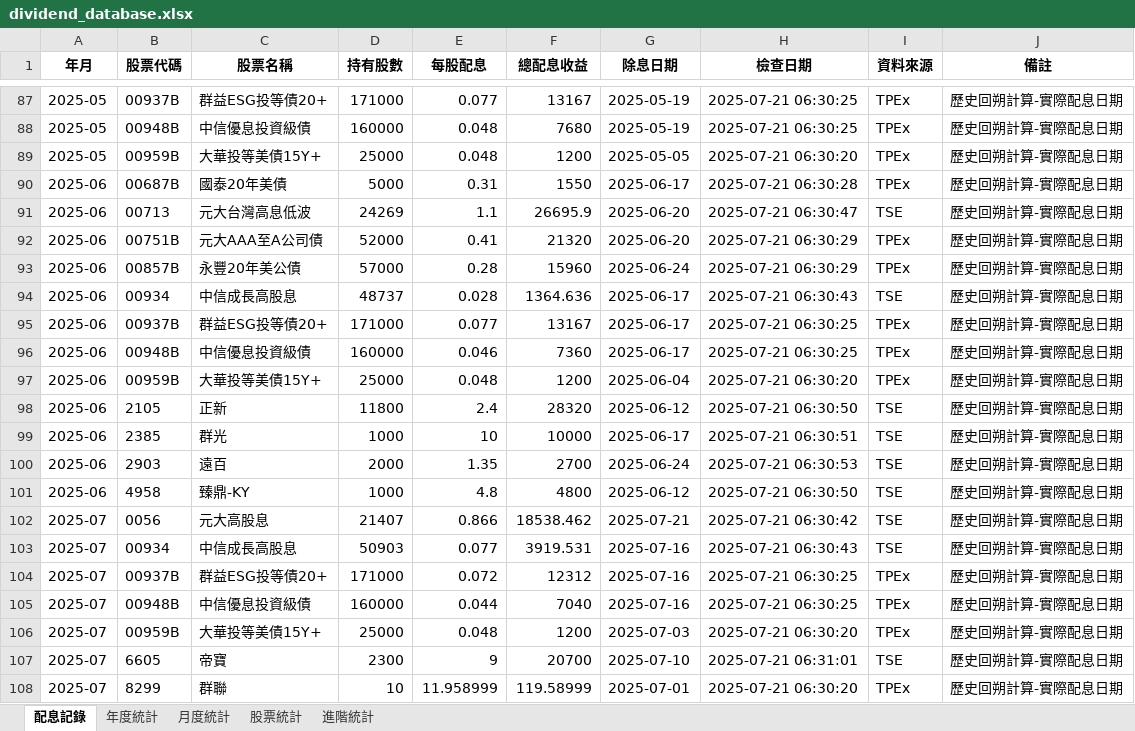
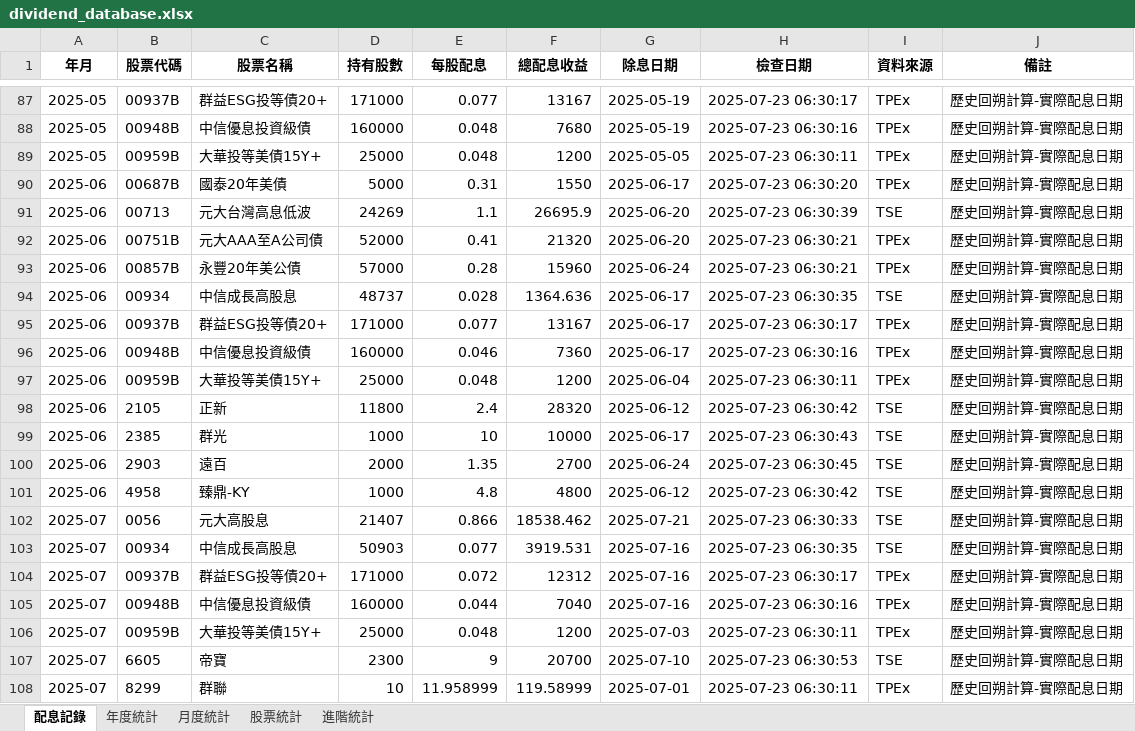
Before and after one commit to dansontsui/stockparser, an Excel workbook: mystkdatav2/dividend_database.xlsx, sheet 配息記錄, drawn as a sheet; only a part is shown, gaps mark what is left out; values as stored, in another font and other column widths than the file's, no borders; the diff covers the shown part only; the diff names each change by its address in the sheet, - before the commit and + after, or states it on an @@ line.

```diff
--- a/mystkdatav2/dividend_database.xlsx (sheet 配息記錄)
+++ b/mystkdatav2/dividend_database.xlsx (sheet 配息記錄)
-H87 (檢查日期): 2025-07-21 06:30:25
+H87 (檢查日期): 2025-07-23 06:30:17
-H88 (檢查日期): 2025-07-21 06:30:25
+H88 (檢查日期): 2025-07-23 06:30:16
-H89 (檢查日期): 2025-07-21 06:30:20
+H89 (檢查日期): 2025-07-23 06:30:11
-H90 (檢查日期): 2025-07-21 06:30:28
+H90 (檢查日期): 2025-07-23 06:30:20
-H91 (檢查日期): 2025-07-21 06:30:47
+H91 (檢查日期): 2025-07-23 06:30:39
-H92:H93 (檢查日期): 2025-07-21 06:30:29
+H92:H93 (檢查日期): 2025-07-23 06:30:21
-H94 (檢查日期): 2025-07-21 06:30:43
+H94 (檢查日期): 2025-07-23 06:30:35
-H95 (檢查日期): 2025-07-21 06:30:25
+H95 (檢查日期): 2025-07-23 06:30:17
-H96 (檢查日期): 2025-07-21 06:30:25
+H96 (檢查日期): 2025-07-23 06:30:16
-H97 (檢查日期): 2025-07-21 06:30:20
+H97 (檢查日期): 2025-07-23 06:30:11
-H98 (檢查日期): 2025-07-21 06:30:50
+H98 (檢查日期): 2025-07-23 06:30:42
-H99 (檢查日期): 2025-07-21 06:30:51
+H99 (檢查日期): 2025-07-23 06:30:43
-H100 (檢查日期): 2025-07-21 06:30:53
+H100 (檢查日期): 2025-07-23 06:30:45
-H101 (檢查日期): 2025-07-21 06:30:50
+H101 (檢查日期): 2025-07-23 06:30:42
-H102 (檢查日期): 2025-07-21 06:30:42
+H102 (檢查日期): 2025-07-23 06:30:33
-H103 (檢查日期): 2025-07-21 06:30:43
+H103 (檢查日期): 2025-07-23 06:30:35
-H104 (檢查日期): 2025-07-21 06:30:25
+H104 (檢查日期): 2025-07-23 06:30:17
-H105 (檢查日期): 2025-07-21 06:30:25
+H105 (檢查日期): 2025-07-23 06:30:16
-H106 (檢查日期): 2025-07-21 06:30:20
+H106 (檢查日期): 2025-07-23 06:30:11
-H107 (檢查日期): 2025-07-21 06:31:01
+H107 (檢查日期): 2025-07-23 06:30:53
-H108 (檢查日期): 2025-07-21 06:30:20
+H108 (檢查日期): 2025-07-23 06:30:11
```
Also changed, not shown: 27 edited cells elsewhere in this sheet, mystkdata/output.xlsx, mystkdatav2/dividend_records_2025.xlsx, 20 other files.
